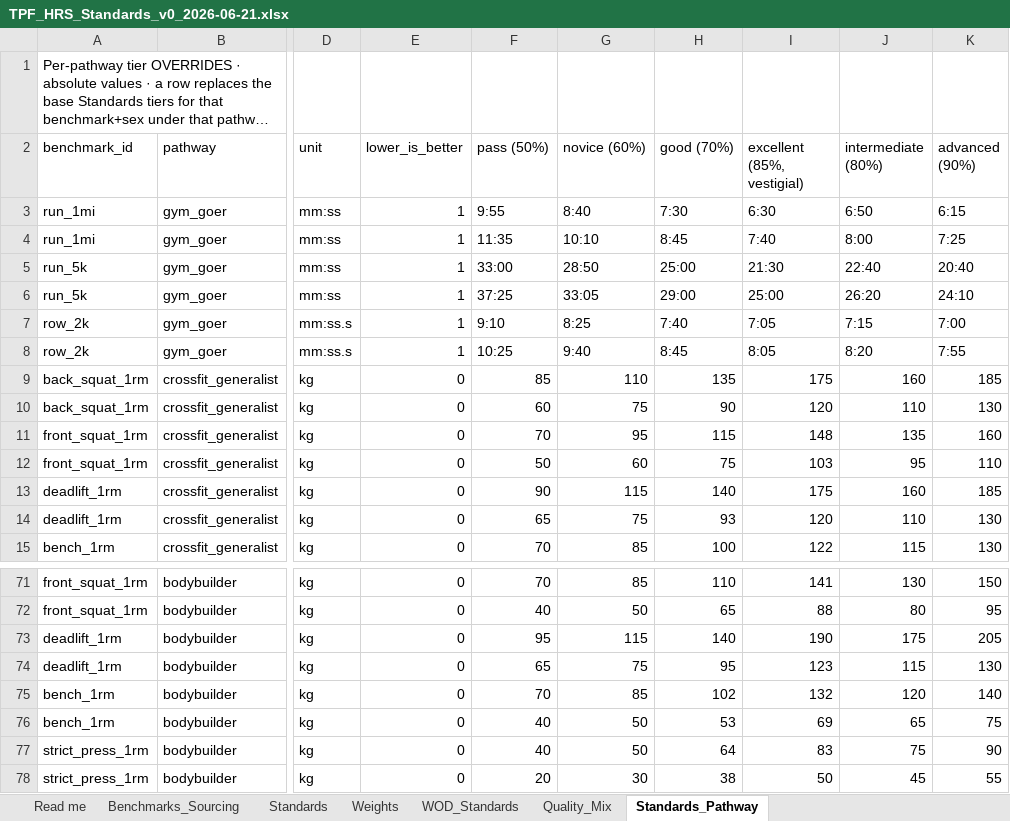
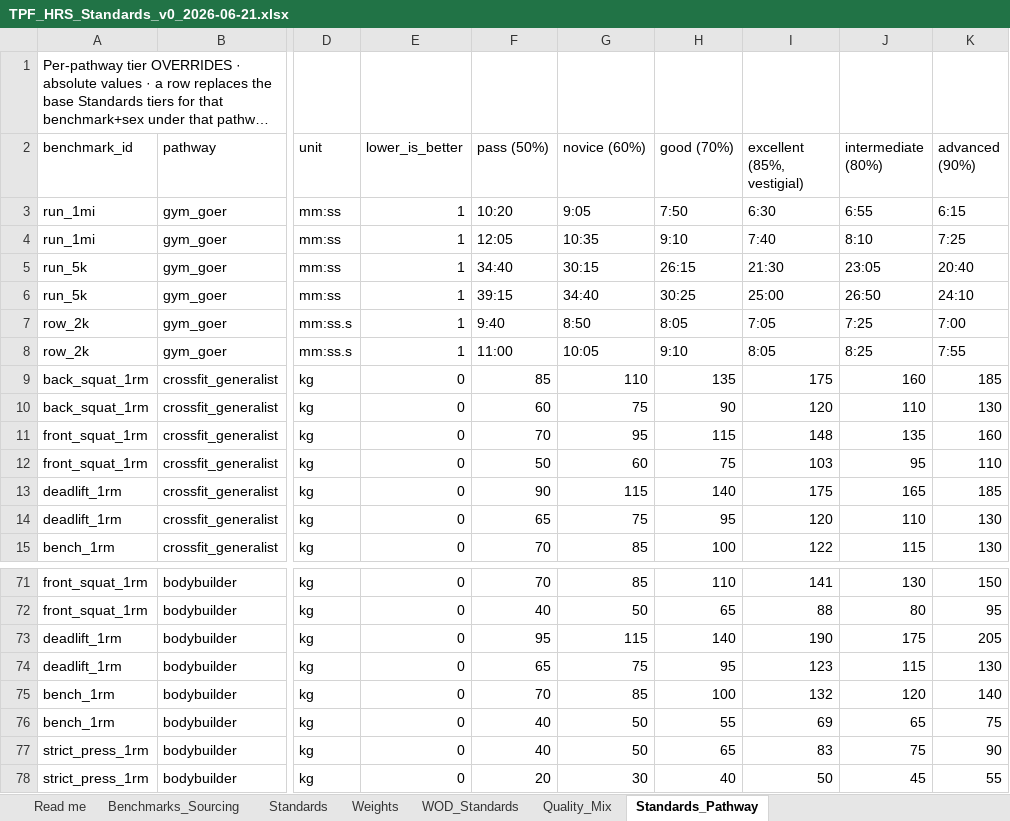
Before and after one commit to TGW7/TPFBenchmark, an Excel workbook: config/standards/TPF_HRS_Standards_v0_2026-06-21.xlsx, sheet Standards_Pathway, drawn as a sheet; only a part is shown, gaps mark what is left out; long unchanged cells end in …; values as stored, in another font and other column widths than the file's, no borders; the diff covers the shown part only; the diff names each change by its address in the sheet, - before the commit and + after, or states it on an @@ line.

```diff
--- a/config/standards/TPF_HRS_Standards_v0_2026-06-21.xlsx (sheet Standards_Pathway)
+++ b/config/standards/TPF_HRS_Standards_v0_2026-06-21.xlsx (sheet Standards_Pathway)
-F3 (pass (50%)): 9:55
+F3 (pass (50%)): 10:20
-G3 (novice (60%)): 8:40
+G3 (novice (60%)): 9:05
-H3 (good (70%)): 7:30
+H3 (good (70%)): 7:50
-J3 (intermediate (80%)): 6:50
+J3 (intermediate (80%)): 6:55
-F4 (pass (50%)): 11:35
+F4 (pass (50%)): 12:05
-G4 (novice (60%)): 10:10
+G4 (novice (60%)): 10:35
-H4 (good (70%)): 8:45
+H4 (good (70%)): 9:10
-J4 (intermediate (80%)): 8:00
+J4 (intermediate (80%)): 8:10
-F5 (pass (50%)): 33:00
+F5 (pass (50%)): 34:40
-G5 (novice (60%)): 28:50
+G5 (novice (60%)): 30:15
-H5 (good (70%)): 25:00
+H5 (good (70%)): 26:15
-J5 (intermediate (80%)): 22:40
+J5 (intermediate (80%)): 23:05
-F6 (pass (50%)): 37:25
+F6 (pass (50%)): 39:15
-G6 (novice (60%)): 33:05
+G6 (novice (60%)): 34:40
-H6 (good (70%)): 29:00
+H6 (good (70%)): 30:25
-J6 (intermediate (80%)): 26:20
+J6 (intermediate (80%)): 26:50
-F7 (pass (50%)): 9:10
+F7 (pass (50%)): 9:40
-G7 (novice (60%)): 8:25
+G7 (novice (60%)): 8:50
-H7 (good (70%)): 7:40
+H7 (good (70%)): 8:05
-J7 (intermediate (80%)): 7:15
+J7 (intermediate (80%)): 7:25
-F8 (pass (50%)): 10:25
+F8 (pass (50%)): 11:00
-G8 (novice (60%)): 9:40
+G8 (novice (60%)): 10:05
-H8 (good (70%)): 8:45
+H8 (good (70%)): 9:10
-J8 (intermediate (80%)): 8:20
+J8 (intermediate (80%)): 8:25
-J13 (intermediate (80%)): 160
+J13 (intermediate (80%)): 165
-H14 (good (70%)): 93
+H14 (good (70%)): 95
-H75 (good (70%)): 102
+H75 (good (70%)): 100
-H76 (good (70%)): 53
+H76 (good (70%)): 55
-H77 (good (70%)): 64
+H77 (good (70%)): 65
-H78 (good (70%)): 38
+H78 (good (70%)): 40
```
Also changed, not shown: 48 edited cells elsewhere in this sheet, sheet Benchmarks_Sourcing, 3 other files.
